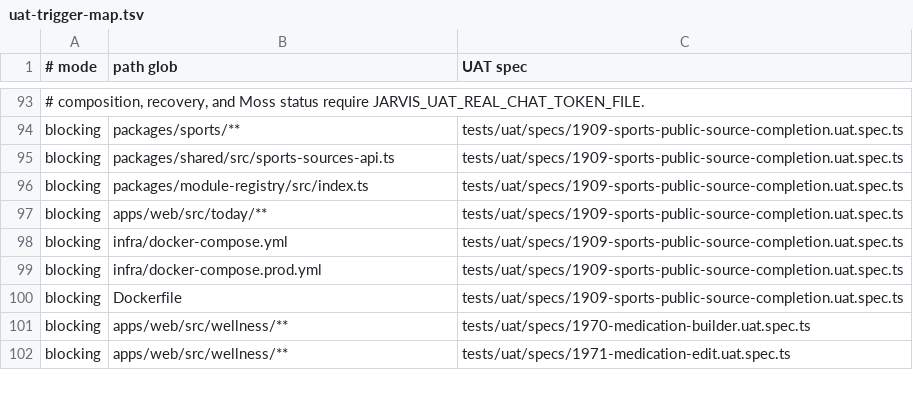
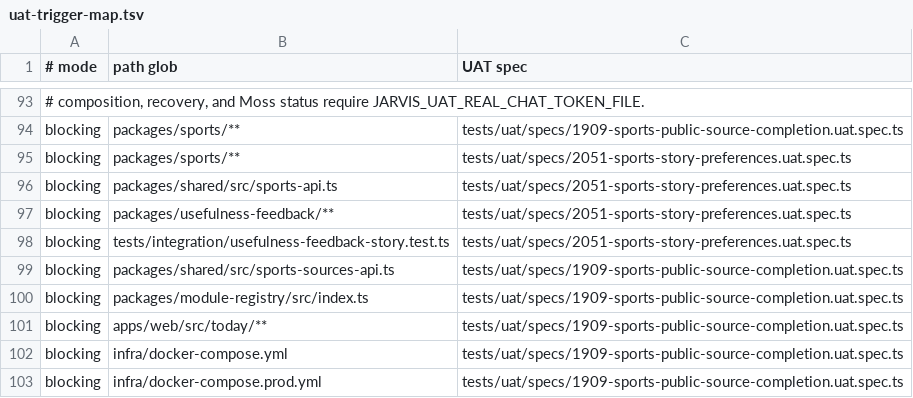
Before and after one commit to motioneso/moss, a TSV file: .claude/skills/coordinate/uat-trigger-map.tsv, drawn as a sheet; only a part is shown, gaps mark what is left out; the shorter side is filled out with more unchanged rows; the diff names each change by its address in the sheet, - before the commit and + after, or states it on an @@ line.

```diff
--- a/.claude/skills/coordinate/uat-trigger-map.tsv
+++ b/.claude/skills/coordinate/uat-trigger-map.tsv
+row 95: blocking | packages/sports/** | tests/uat/specs/2051-sports-story-preferences.uat.spec.ts
+row 96: blocking | packages/shared/src/sports-api.ts | tests/uat/specs/2051-sports-story-preferences.uat.spec.ts
+row 97: blocking | packages/usefulness-feedback/** | tests/uat/specs/2051-sports-story-preferences.uat.spec.ts
+row 98: blocking | tests/integration/usefulness-feedback-story.test.ts | tests/uat/specs/2051-sports-story-preferences.uat.spec.ts
```
Also changed, not shown: 5 other files.
